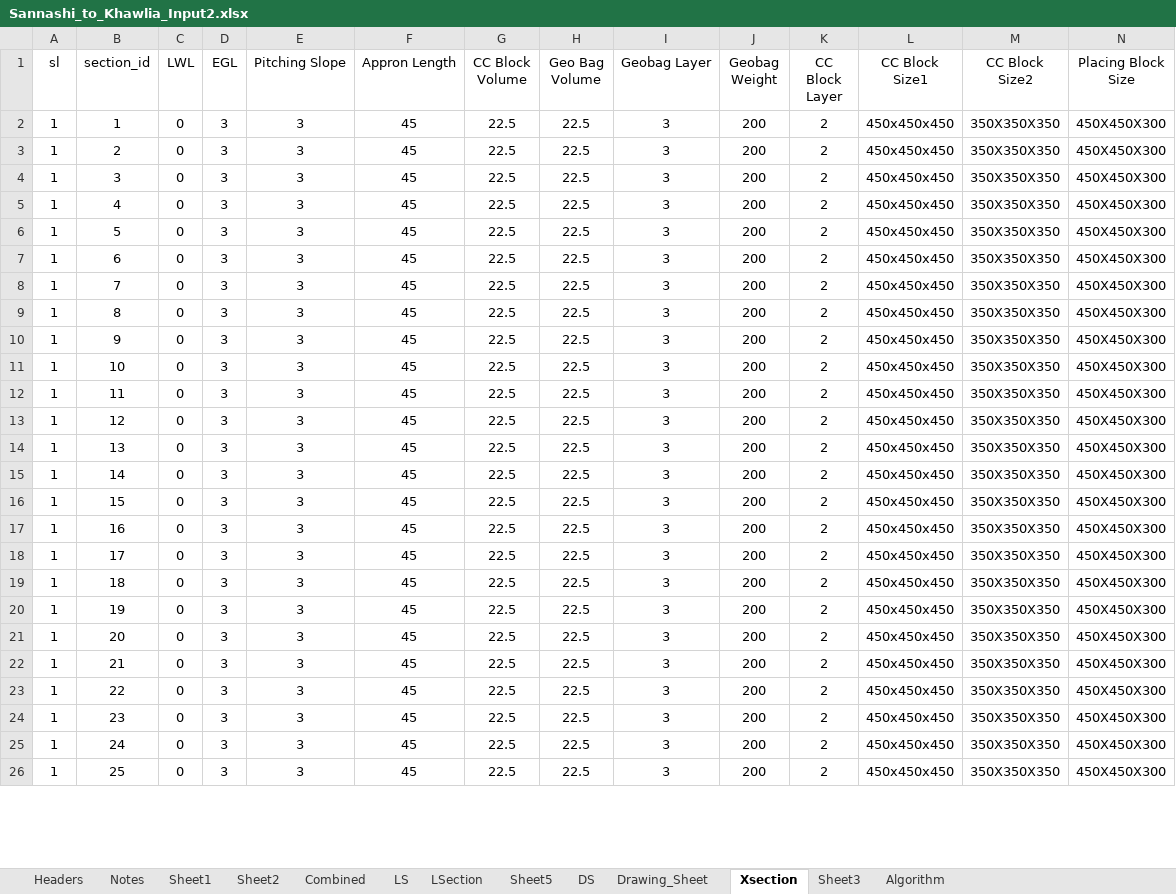
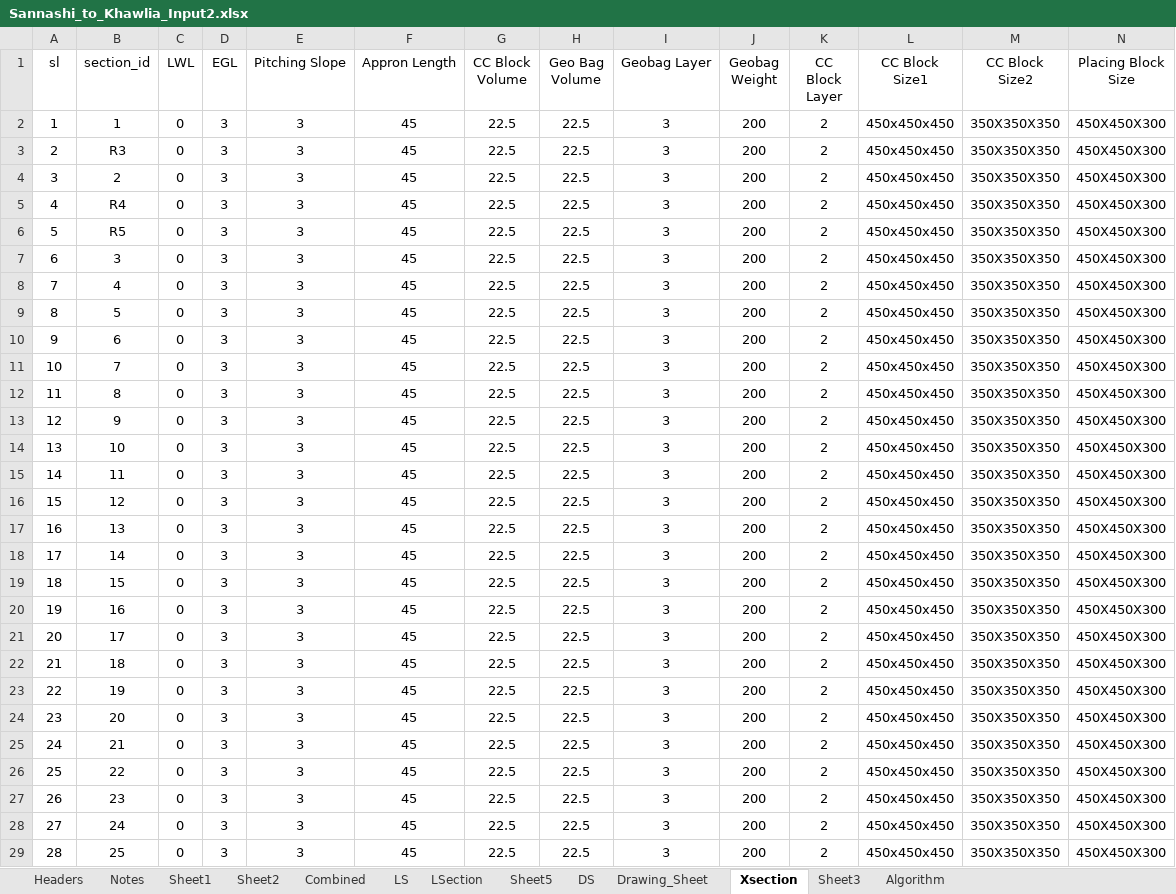
Before and after one commit to dc8r207/Designs_All, an Excel workbook: AE Zaid/Bagerhat/2022-23/Protective Work Design/Sannashi to kanalia/Input_Output/Sannashi_to_Khawlia_Input2.xlsx, sheet Xsection, drawn as a sheet; only a part is shown; values as stored, in another font and other column widths than the file's, no borders; conditional formats not drawn; addresses are those after the commit; rows hold the shown columns only; the diff covers the shown part only; the diff names each change by its address in the sheet, - before the commit and + after, or states it on an @@ line.

```diff
--- a/AE Zaid/Bagerhat/2022-23/Protective Work Design/Sannashi to kanalia/Input_Output/Sannashi_to_Khawlia_Input2.xlsx (sheet Xsection)
+++ b/AE Zaid/Bagerhat/2022-23/Protective Work Design/Sannashi to kanalia/Input_Output/Sannashi_to_Khawlia_Input2.xlsx (sheet Xsection)
+row 3: 2 | R3 | 0 | 3 | 3 | 45 | 22.5 | 22.5 | 3 | 200 | 2 | 450x450x450 | 350X350X350 | 450X450X300
-A4 (sl): 1
+A4 (sl): 3
+row 5: 4 | R4 | 0 | 3 | 3 | 45 | 22.5 | 22.5 | 3 | 200 | 2 | 450x450x450 | 350X350X350 | 450X450X300
+row 6: 5 | R5 | 0 | 3 | 3 | 45 | 22.5 | 22.5 | 3 | 200 | 2 | 450x450x450 | 350X350X350 | 450X450X300
-A7 (sl): 1
+A7 (sl): 6
-A8 (sl): 1
+A8 (sl): 7
-A9 (sl): 1
+A9 (sl): 8
-A10 (sl): 1
+A10 (sl): 9
-A11 (sl): 1
+A11 (sl): 10
-A12 (sl): 1
+A12 (sl): 11
-A13 (sl): 1
+A13 (sl): 12
-A14 (sl): 1
+A14 (sl): 13
-A15 (sl): 1
+A15 (sl): 14
-A16 (sl): 1
+A16 (sl): 15
-A17 (sl): 1
+A17 (sl): 16
-A18 (sl): 1
+A18 (sl): 17
-A19 (sl): 1
+A19 (sl): 18
-A20 (sl): 1
+A20 (sl): 19
-A21 (sl): 1
+A21 (sl): 20
-A22 (sl): 1
+A22 (sl): 21
-A23 (sl): 1
+A23 (sl): 22
-A24 (sl): 1
+A24 (sl): 23
-A25 (sl): 1
+A25 (sl): 24
-A26 (sl): 1
+A26 (sl): 25
-A27 (sl): 1
+A27 (sl): 26
-A28 (sl): 1
+A28 (sl): 27
-A29 (sl): 1
+A29 (sl): 28
```
Also changed, not shown: 21 edited cells elsewhere in this sheet, sheet Combined, sheet Notes, formulas that keep their value, charts or pictures, Xen Jakaria/To Do List.xlsx, 26 other files.
